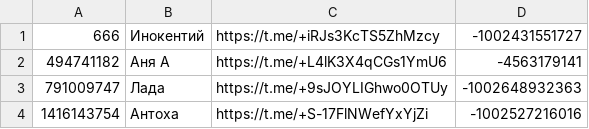
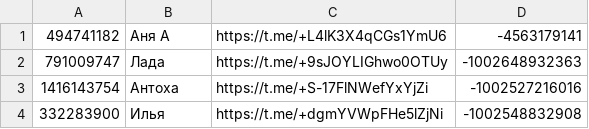
Before and after one commit to TaurMorchant/HappyBirthdayBot, a CSV file: configs-prod/birthdayChats.csv, drawn as a sheet.

```diff
--- a/configs-prod/birthdayChats.csv
+++ b/configs-prod/birthdayChats.csv
@@ -1,2 +1 @@
-666, Инокентий, https://t.me/+iRJs3KcTS5ZhMzcy, -1002431551727
 494741182, Аня А, https://t.me/+L4lK3X4qCGs1YmU6, -4563179141
@@ -4 +3,2 @@
 1416143754, Антоха, https://t.me/+S-17FlNWefYxYjZi, -1002527216016
+332283900, Илья, https://t.me/+dgmYVWpFHe5lZjNi, -1002548832908
```
Also changed, not shown: 2 other files.
